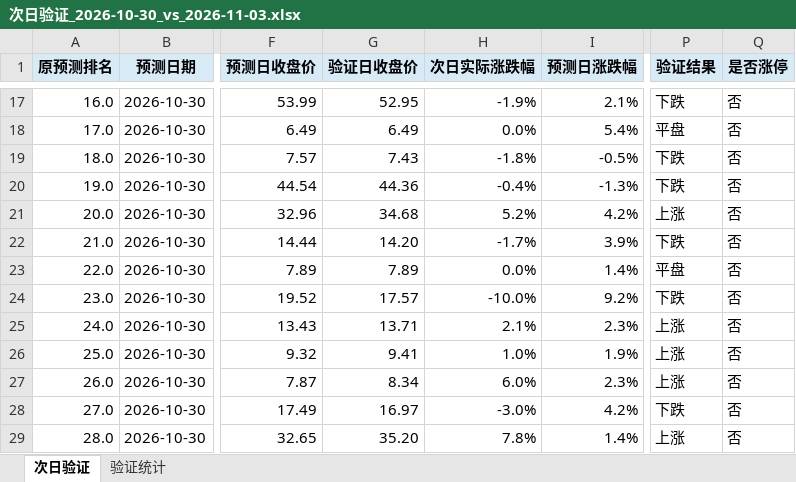
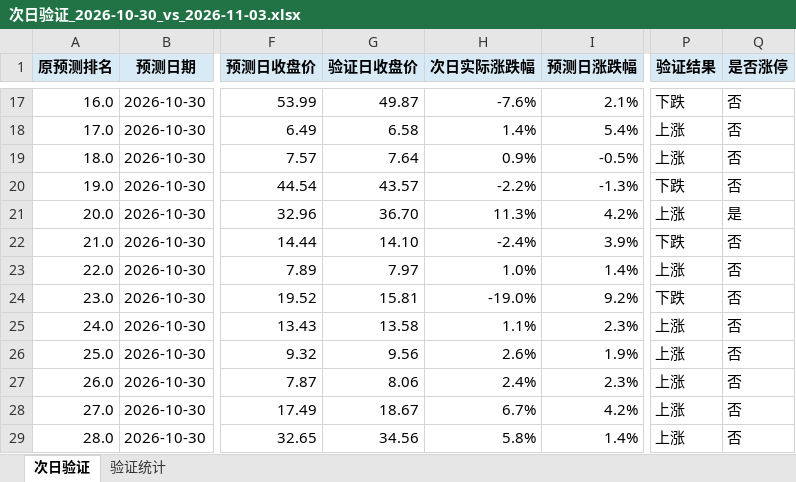
Before and after one commit to ethanjiang1008-lgtm/seven-factor-stock-picker, an Excel workbook: data/candidate_pool_validation/次日验证_2026-10-30_vs_2026-11-03.xlsx, sheet 次日验证, drawn as a sheet; only a part is shown, gaps mark what is left out; values as stored, in another font and other column widths than the file's, no borders; the diff covers the shown part only; the diff names each change by its address in the sheet, - before the commit and + after, or states it on an @@ line.

```diff
--- a/data/candidate_pool_validation/次日验证_2026-10-30_vs_2026-11-03.xlsx (sheet 次日验证)
+++ b/data/candidate_pool_validation/次日验证_2026-10-30_vs_2026-11-03.xlsx (sheet 次日验证)
-G17 (验证日收盘价): 52.95
+G17 (验证日收盘价): 49.87
-H17 (次日实际涨跌幅): -1.9%
+H17 (次日实际涨跌幅): -7.6%
-G18 (验证日收盘价): 6.49
+G18 (验证日收盘价): 6.58
-H18 (次日实际涨跌幅): 0.0%
+H18 (次日实际涨跌幅): 1.4%
-P18 (验证结果): 平盘
+P18 (验证结果): 上涨
-G19 (验证日收盘价): 7.43
+G19 (验证日收盘价): 7.64
-H19 (次日实际涨跌幅): -1.8%
+H19 (次日实际涨跌幅): 0.9%
-P19 (验证结果): 下跌
+P19 (验证结果): 上涨
-G20 (验证日收盘价): 44.36
+G20 (验证日收盘价): 43.57
-H20 (次日实际涨跌幅): -0.4%
+H20 (次日实际涨跌幅): -2.2%
-G21 (验证日收盘价): 34.68
+G21 (验证日收盘价): 36.70
-H21 (次日实际涨跌幅): 5.2%
+H21 (次日实际涨跌幅): 11.3%
-Q21 (是否涨停): 否
+Q21 (是否涨停): 是
-G22 (验证日收盘价): 14.20
+G22 (验证日收盘价): 14.10
-H22 (次日实际涨跌幅): -1.7%
+H22 (次日实际涨跌幅): -2.4%
-G23 (验证日收盘价): 7.89
+G23 (验证日收盘价): 7.97
-H23 (次日实际涨跌幅): 0.0%
+H23 (次日实际涨跌幅): 1.0%
-P23 (验证结果): 平盘
+P23 (验证结果): 上涨
-G24 (验证日收盘价): 17.57
+G24 (验证日收盘价): 15.81
-H24 (次日实际涨跌幅): -10.0%
+H24 (次日实际涨跌幅): -19.0%
-G25 (验证日收盘价): 13.71
+G25 (验证日收盘价): 13.58
-H25 (次日实际涨跌幅): 2.1%
+H25 (次日实际涨跌幅): 1.1%
-G26 (验证日收盘价): 9.41
+G26 (验证日收盘价): 9.56
-H26 (次日实际涨跌幅): 1.0%
+H26 (次日实际涨跌幅): 2.6%
-G27 (验证日收盘价): 8.34
+G27 (验证日收盘价): 8.06
-H27 (次日实际涨跌幅): 6.0%
+H27 (次日实际涨跌幅): 2.4%
-G28 (验证日收盘价): 16.97
+G28 (验证日收盘价): 18.67
-H28 (次日实际涨跌幅): -3.0%
+H28 (次日实际涨跌幅): 6.7%
-P28 (验证结果): 下跌
+P28 (验证结果): 上涨
-G29 (验证日收盘价): 35.20
+G29 (验证日收盘价): 34.56
-H29 (次日实际涨跌幅): 7.8%
+H29 (次日实际涨跌幅): 5.8%
```
Also changed, not shown: 1868 edited cells elsewhere in this sheet, sheet 验证统计, data/candidate_pool_reviews/候选池复盘_2026-11-03.xlsx, 4 other files.
